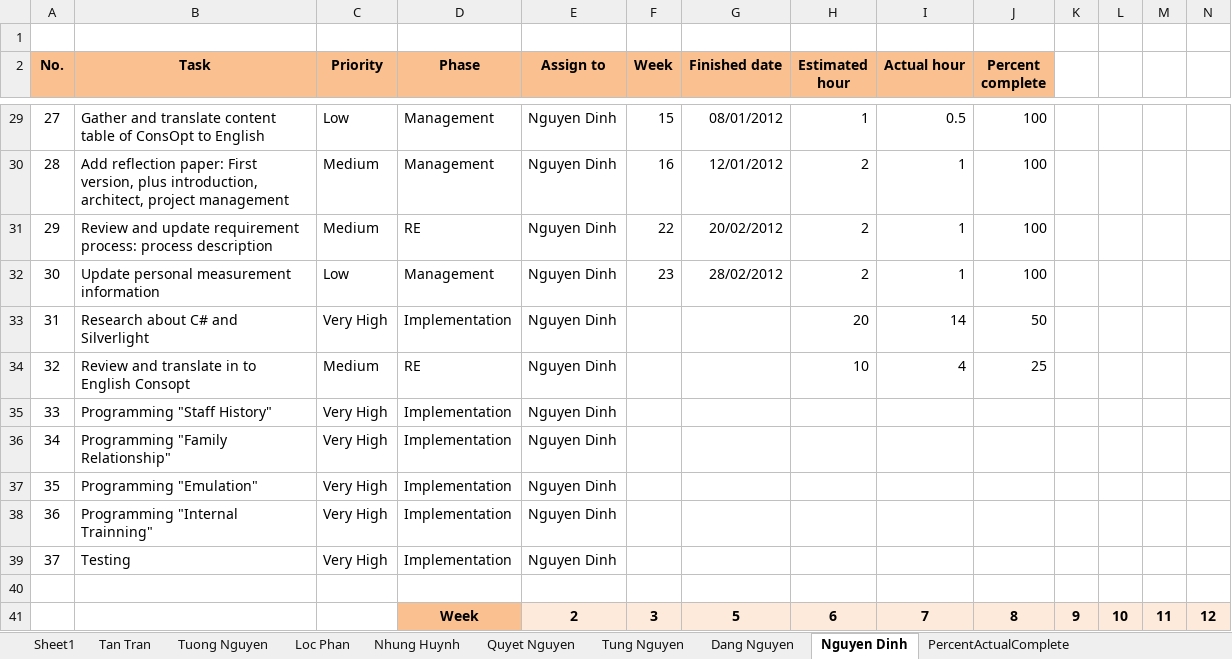
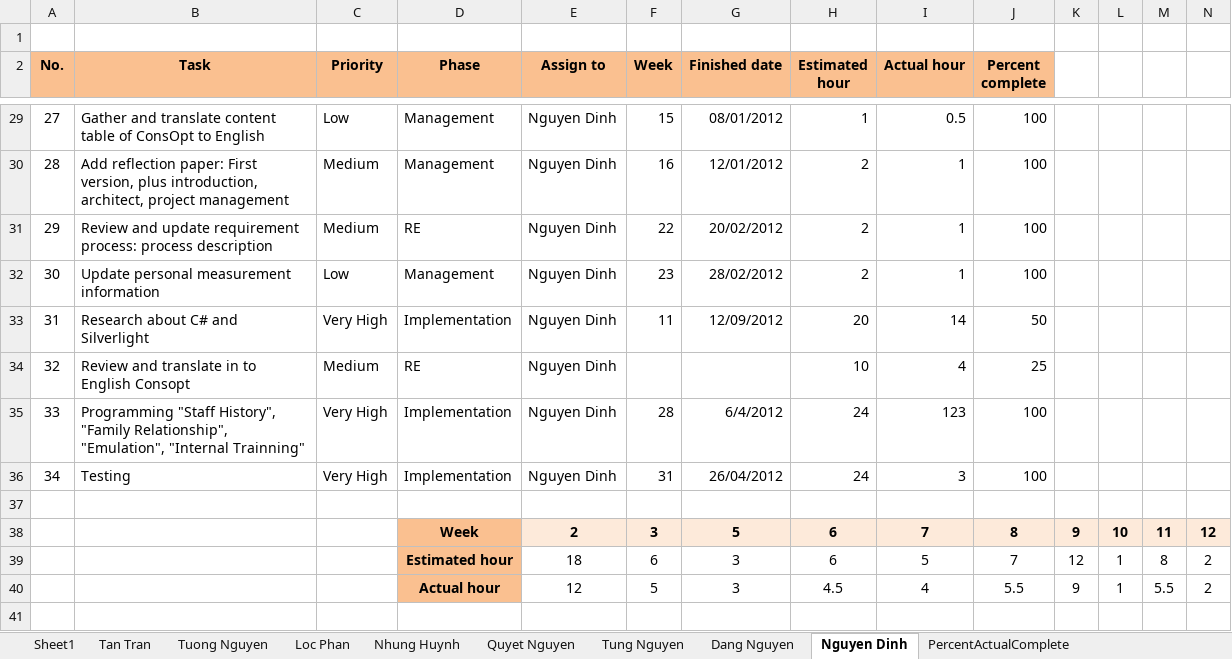
Before and after one commit to hieu292/hrm-k14vlu, an Excel workbook: Project Plan/HRM_Mesurement.xlsx, sheet Nguyen Dinh, drawn as a sheet; only a part is shown, gaps mark what is left out; the shorter side is filled out with more unchanged rows; values as stored, in another font and other column widths than the file's, no borders; charts and pictures and conditional formats not drawn; removed rows and columns are numbered as before the commit, all else as after; rows hold the shown columns only; the diff names each change by its address in the sheet, - before the commit and + after, or states it on an @@ line.

```diff
--- a/Project Plan/HRM_Mesurement.xlsx (sheet Nguyen Dinh)
+++ b/Project Plan/HRM_Mesurement.xlsx (sheet Nguyen Dinh)
-F33 (Week): (empty)
+F33 (Week): 11
-G33 (Finished date): (empty)
+G33 (Finished date): 12/09/2012
-row 35: 33 | Programming "Staff History" | Very High | Implementation | Nguyen Dinh
-row 36: 34 | Programming "Family Relationship" | Very High | Implementation | Nguyen Dinh
-row 37: 35 | Programming "Emulation" | Very High | Implementation | Nguyen Dinh
-row 38: 36 | Programming "Internal Trainning" | Very High | Implementation | Nguyen Dinh
+row 35: 33 | Programming "Staff History", "Family Relationship", "Emulation", "Internal Trainning" | Very High | Implementation | Nguyen Dinh | 28 | 6/4/2012 | 24 | 123 | 100
@@ column A (No.) renumbered in row 36 @@
-F36 (Week): (empty)
+F36 (Week): 31
-G36 (Finished date): (empty)
+G36 (Finished date): 26/04/2012
-H36 (Estimated hour): (empty)
+H36 (Estimated hour): 24
-I36 (Actual hour): (empty)
+I36 (Actual hour): 3
-J36 (Percent complete): (empty)
+J36 (Percent complete): 100
```
Also changed, not shown: charts or pictures, 1 other file.
